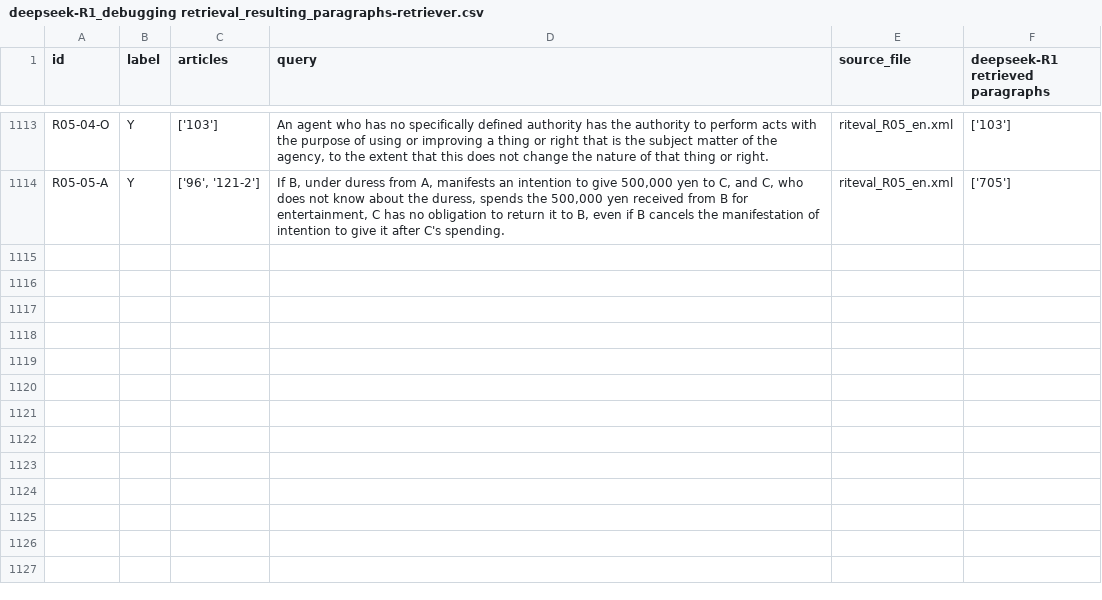
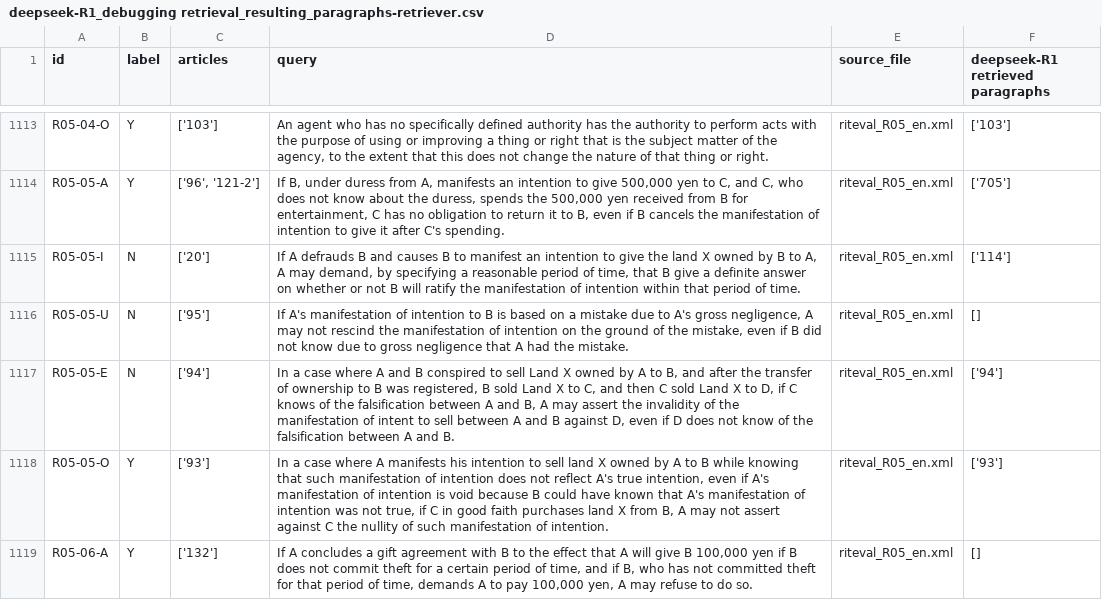
Before and after one commit to Marc8350/baresults, a CSV file: deepseek-R1_debugging retrieval_resulting_paragraphs-retriever.csv, drawn as a sheet; only a part is shown, gaps mark what is left out.

Commit message:
Update Excel files Tue 11 Mar 2025 10:52:44 AM CET

```diff
--- a/deepseek-R1_debugging retrieval_resulting_paragraphs-retriever.csv
+++ b/deepseek-R1_debugging retrieval_resulting_paragraphs-retriever.csv
@@ -1202 +1202,6 @@ R05-04-O,Y,['103'],"An agent who has no specifically defined authority has the a
 R05-05-A,Y,"['96', '121-2']","If B, under duress from A, manifests an intention to give 500,000 yen to C, and C, who does not know about the duress, spends the 500,000 yen received from B for entertainment, C has no obligation to return it to B, even if B cancels the manifestation of intention to give it after C's spending.",riteval_R05_en.xml,['705']
+R05-05-I,N,['20'],"If A defrauds B and causes B to manifest an intention to give the land X owned by B to A, A may demand, by specifying a reasonable period of time, that B give a definite answer on whether or not B will ratify the manifestation of intention within that period of time.",riteval_R05_en.xml,['114']
+R05-05-U,N,['95'],"If A's manifestation of intention to B is based on a mistake due to A's gross negligence, A may not rescind the manifestation of intention on the ground of the mistake, even if B did not know due to gross negligence that A had the mistake.",riteval_R05_en.xml,[]
+R05-05-E,N,['94'],"In a case where A and B conspired to sell Land X owned by A to B, and after the transfer of ownership to B was registered, B sold Land X to C, and then C sold Land X to D, if C knows of the falsification between A and B, A may assert the invalidity of the manifestation of intent to sell between A and B against D, even if D does not know of the falsification between A and B.",riteval_R05_en.xml,['94']
+R05-05-O,Y,['93'],"In a case where A manifests his intention to sell land X owned by A to B while knowing that such manifestation of intention does not reflect A's true intention, even if A's manifestation of intention is void because B could have known that A's manifestation of intention was not true, if C in good faith purchases land X from B, A may not assert against C the nullity of such manifestation of intention.",riteval_R05_en.xml,['93']
+R05-06-A,Y,['132'],"If A concludes a gift agreement with B to the effect that A will give B 100,000 yen if B does not commit theft for a certain period of time, and if B, who has not committed theft for that period of time, demands A to pay 100,000 yen, A may refuse to do so.",riteval_R05_en.xml,[]
```
